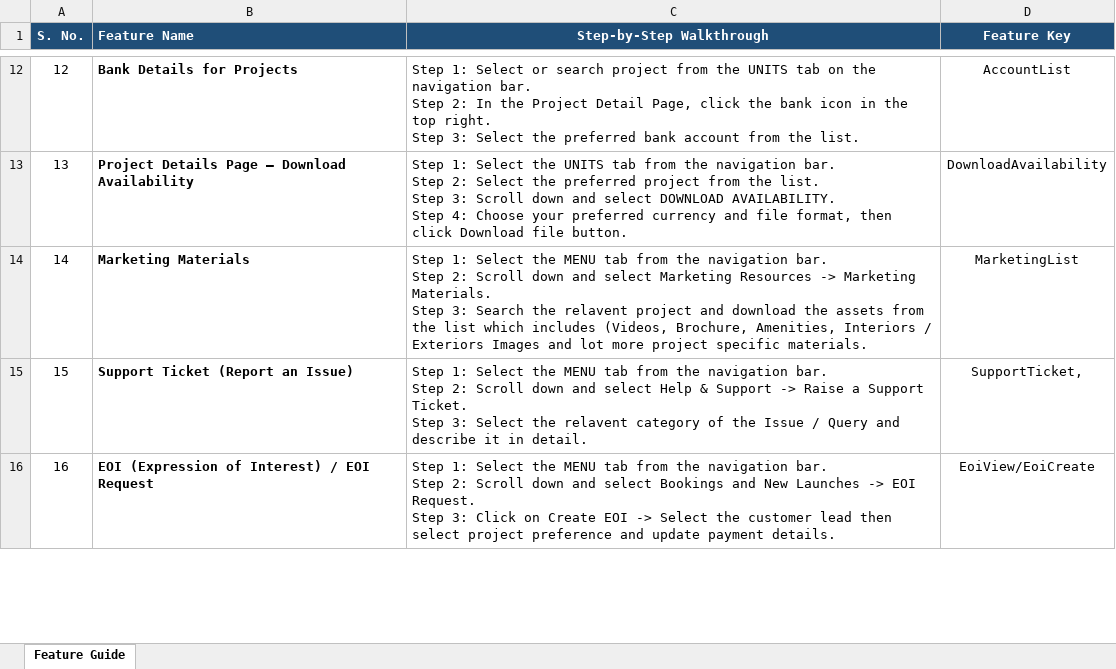
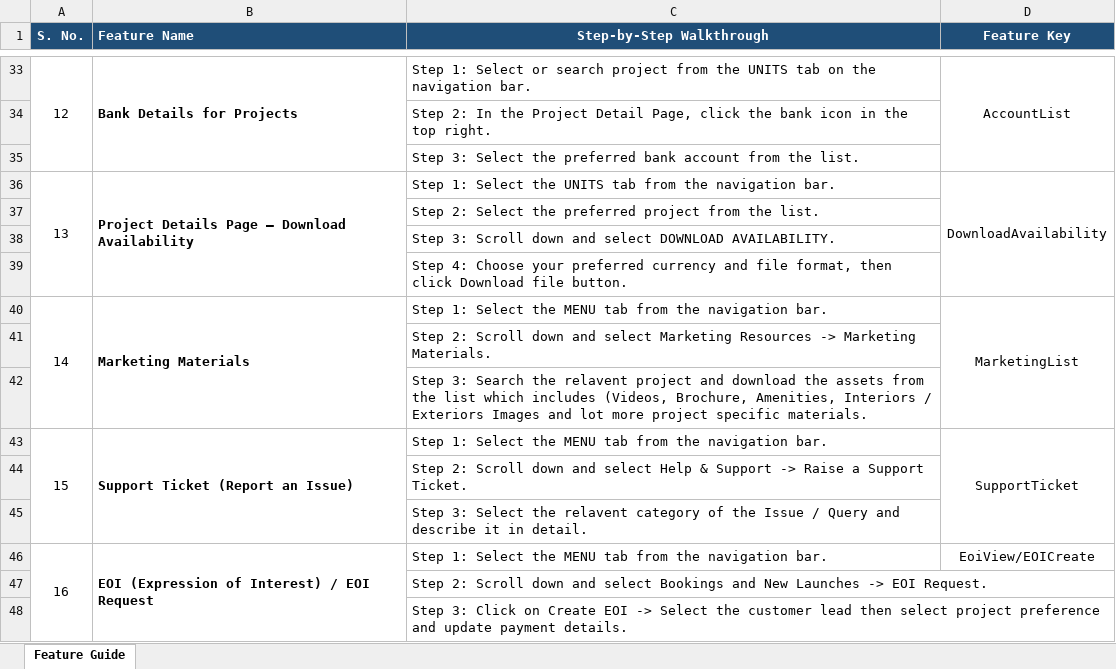
Before and after one commit to Nandini2802/Chatbot-Initiative-Production, an Excel workbook: app/data/walkthrough/Danube One App Walkthrough(1).xlsx, sheet Feature Guide, drawn as a sheet; only a part is shown, gaps mark what is left out; values as stored, in another font and other column widths than the file's, no borders; addresses are those after the commit; ↵ is a line break in a cell; the diff covers the shown part only; the diff names each change by its address in the sheet, - before the commit and + after, or states it on an @@ line.

```diff
--- a/app/data/walkthrough/Danube One App Walkthrough(1).xlsx (sheet Feature Guide)
+++ b/app/data/walkthrough/Danube One App Walkthrough(1).xlsx (sheet Feature Guide)
+A33:A35 merged
+B33:B35 merged
-C33 (Step-by-Step Walkthrough): …navigation bar. ↵ Step 2: In the Project Detail Page, click the bank icon in the top right. ↵ Step 3: Select the preferred bank account from the list.
+C33 (Step-by-Step Walkthrough): …navigation bar.
+D33:D35 merged
+row 34:  |  | Step 2: In the Project Detail Page, click the bank icon in the top right.
+row 35:  |  | Step 3: Select the preferred bank account from the list.
+A36:A39 merged
+B36:B39 merged
-C36 (Step-by-Step Walkthrough): …navigation bar. ↵ Step 2: Select the preferred project from the list. ↵ Step 3: Scroll down and select DOWNLOAD AVAILABILITY. ↵ Step 4: Choose your preferred currency and file format, then click Download file button.
+C36 (Step-by-Step Walkthrough): …navigation bar.
+D36:D39 merged
+row 37:  |  | Step 2: Select the preferred project from the list.
+row 38:  |  | Step 3: Scroll down and select DOWNLOAD AVAILABILITY.
+row 39:  |  | Step 4: Choose your preferred currency and file format, then click Download file button.
+A40:A42 merged
+B40:B42 merged
-C40 (Step-by-Step Walkthrough): …navigation bar. ↵ Step 2: Scroll down and select Marketing Resources -> Marketing Materials. ↵ Step 3: Search the relavent project and download the assets from the list which includes (Videos, Brochure, Amenities, Interiors / Exteriors Images and lot more project specific materials.
+C40 (Step-by-Step Walkthrough): …navigation bar.
+D40:D42 merged
+row 41:  |  | Step 2: Scroll down and select Marketing Resources -> Marketing Materials.
+row 42:  |  | Step 3: Search the relavent project and download the assets from the list which includes (Videos, Brochure, Amenities, Interiors / Exteriors Images and lot more project specific materials.
+A43:A45 merged
+B43:B45 merged
-C43 (Step-by-Step Walkthrough): …navigation bar. ↵ Step 2: Scroll down and select Help & Support -> Raise a Support Ticket. ↵ Step 3: Select the relavent category of the Issue / Query and describe it in detail.
+C43 (Step-by-Step Walkthrough): …navigation bar.
-D43 (Feature Key): SupportTicket,
+D43 (Feature Key): SupportTicket
+D43:D45 merged
+row 44:  |  | Step 2: Scroll down and select Help & Support -> Raise a Support Ticket.
+row 45:  |  | Step 3: Select the relavent category of the Issue / Query and describe it in detail.
+A46:A48 merged
+B46:B48 merged
-C46 (Step-by-Step Walkthrough): …navigation bar. ↵ Step 2: Scroll down and select Bookings and New Launches -> EOI Request. ↵ Step 3: Click on Create EOI -> Select the customer lead then select project preference and update payment details.
+C46 (Step-by-Step Walkthrough): …navigation bar.
-D46 (Feature Key): EoiView/EoiCreate
+D46 (Feature Key): EoiView/EOICreate
+row 47:  |  | Step 2: Scroll down and select Bookings and New Launches -> EOI Request.
+row 48:  |  | Step 3: Click on Create EOI -> Select the customer lead then select project preference and update payment details.
```
Also changed, not shown: 36 added rows, 19 edited cells, cell formats and merged cells elsewhere in this sheet, 56 other files.
